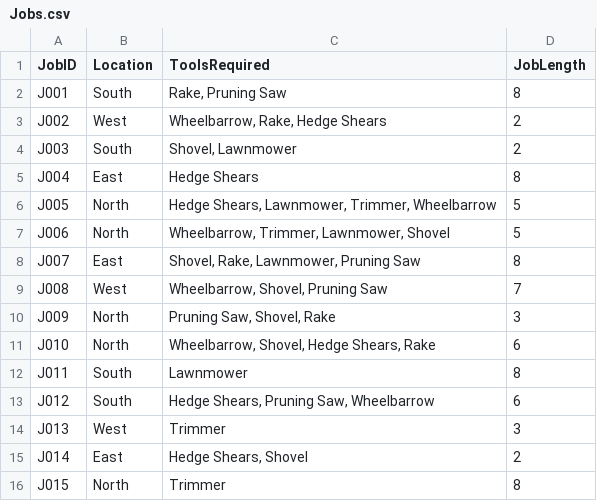
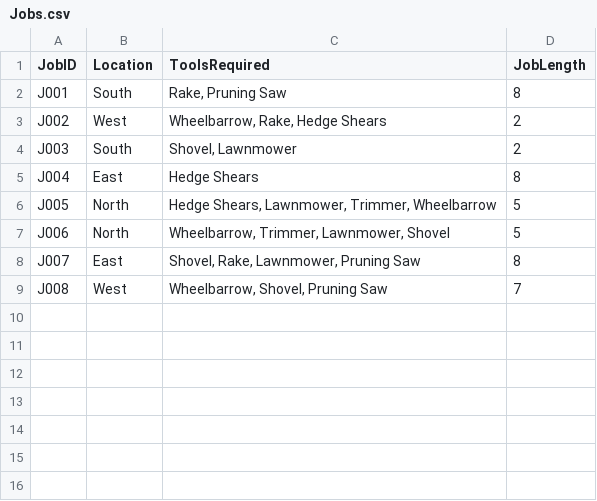
Before and after one commit to insydeowt/landscape_roster, a CSV file: Jobs.csv, drawn as a sheet; the diff names each change by its address in the sheet, - before the commit and + after, or states it on an @@ line.

```diff
--- a/Jobs.csv
+++ b/Jobs.csv
-row 10: J009 | North | Pruning Saw, Shovel, Rake | 3
-row 11: J010 | North | Wheelbarrow, Shovel, Hedge Shears, Rake | 6
-row 12: J011 | South | Lawnmower | 8
-row 13: J012 | South | Hedge Shears, Pruning Saw, Wheelbarrow | 6
-row 14: J013 | West | Trimmer | 3
-row 15: J014 | East | Hedge Shears, Shovel | 2
-row 16: J015 | North | Trimmer | 8
```
Also changed, not shown: 7_day_roster.csv, Staff.csv, 1 other file.
